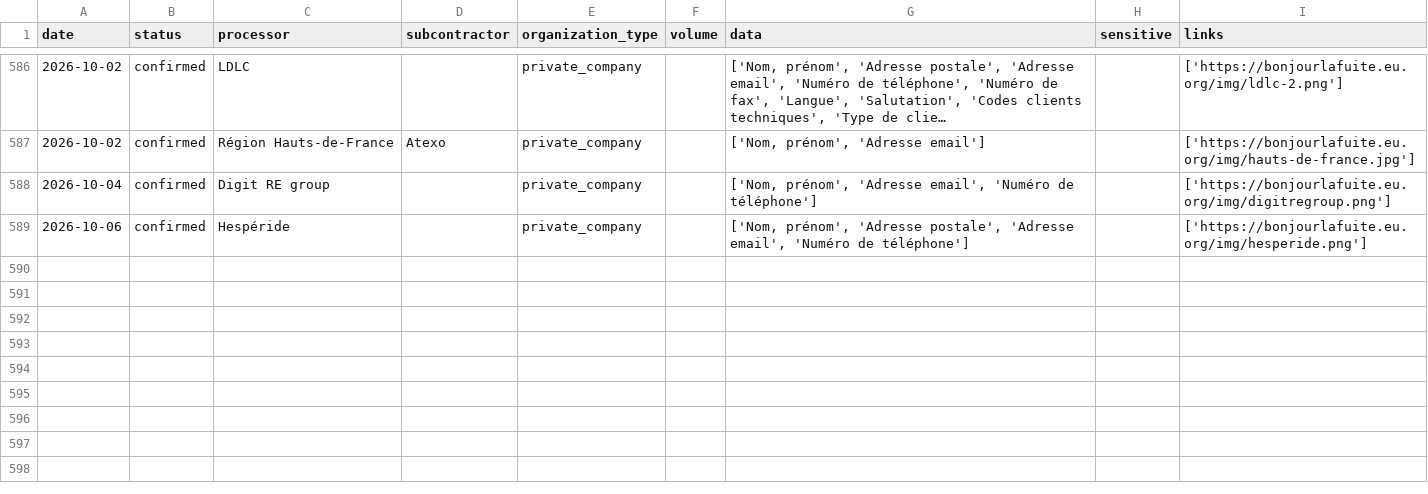
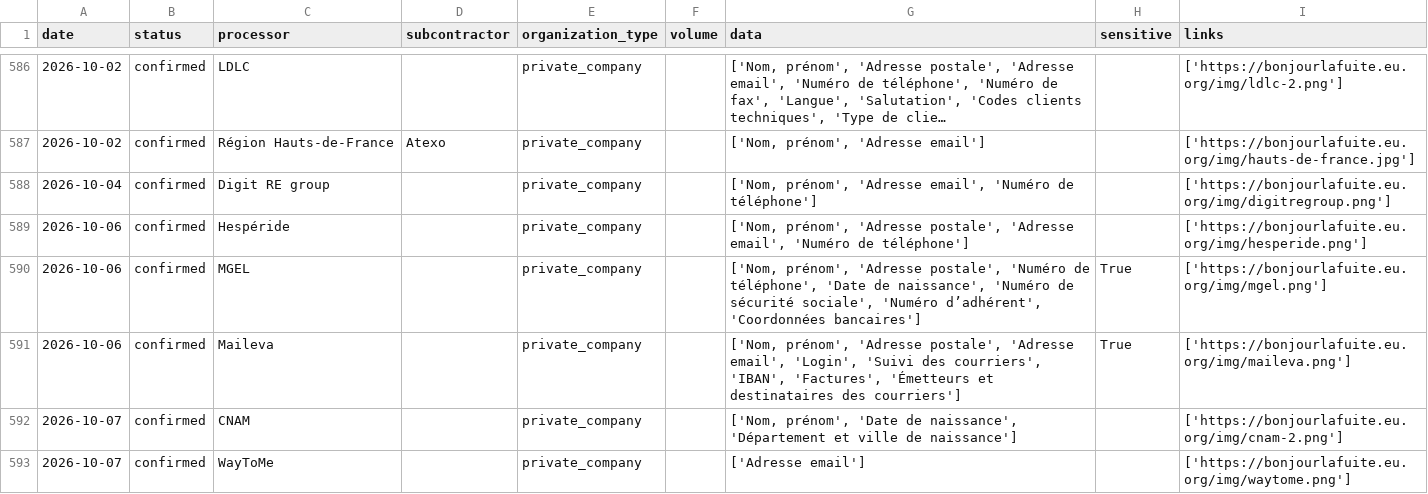
Before and after one commit to mycodedoesnotcompile2/bonjourlafuite-csv, a CSV file: bonjourlafuite_eu_org.csv, drawn as a sheet; only a part is shown, gaps mark what is left out; long unchanged cells end in …; the diff names each change by its address in the sheet, - before the commit and + after, or states it on an @@ line.

```diff
--- a/bonjourlafuite_eu_org.csv
+++ b/bonjourlafuite_eu_org.csv
+row 590: 2026-10-06 | confirmed | MGEL |  | private_company |  | ['Nom, prénom', 'Adresse postale', 'Numéro de téléphone', 'Date de naissance', 'Numéro de sécurité sociale', 'Numéro d’adhérent', 'Coordonnées bancaires'] | True | ['https://bonjourlafuite.eu.org/img/mgel.png']
+row 591: 2026-10-06 | confirmed | Maileva |  | private_company |  | ['Nom, prénom', 'Adresse postale', 'Adresse email', 'Login', 'Suivi des courriers', 'IBAN', 'Factures', 'Émetteurs et destinataires des courriers'] | True | ['https://bonjourlafuite.eu.org/img/maileva.png']
+row 592: 2026-10-07 | confirmed | CNAM |  | private_company |  | ['Nom, prénom', 'Date de naissance', 'Département et ville de naissance'] |  | ['https://bonjourlafuite.eu.org/img/cnam-2.png']
+row 593: 2026-10-07 | confirmed | WayToMe |  | private_company |  | ['Adresse email'] |  | ['https://bonjourlafuite.eu.org/img/waytome.png']
```
